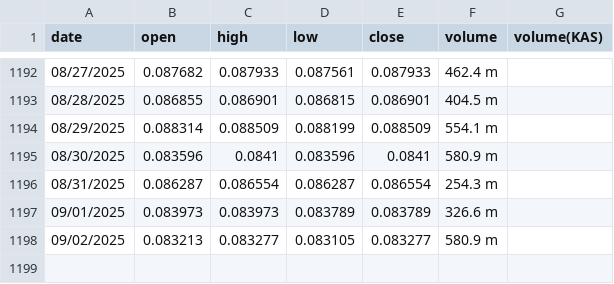
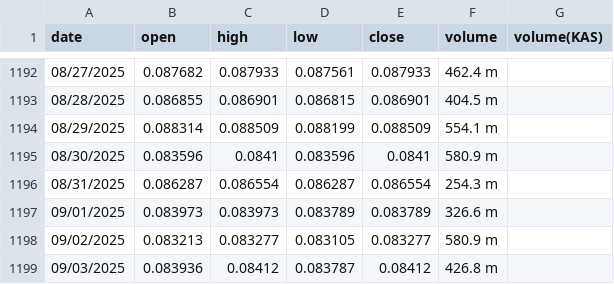
Before and after one commit to mariusortiz/kaspadash, a CSV file: kas_d.csv, drawn as a sheet; only a part is shown, gaps mark what is left out; the diff names each change by its address in the sheet, - before the commit and + after, or states it on an @@ line.

Commit message:
Update Kaspa data

```diff
--- a/kas_d.csv
+++ b/kas_d.csv
+row 1199: 09/03/2025 | 0.083936 | 0.08412 | 0.083787 | 0.08412 | 426.8 m
```
